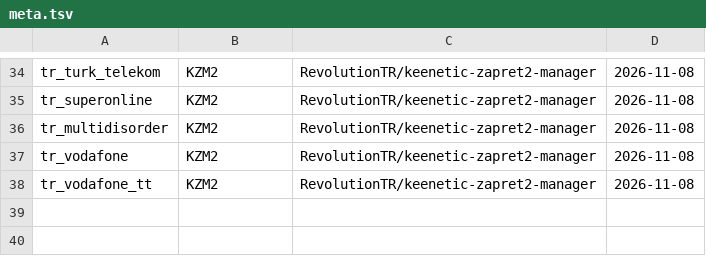
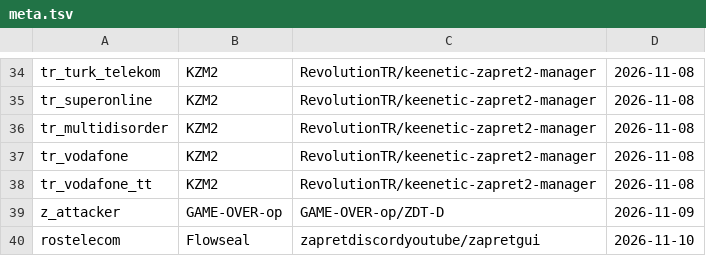
Before and after one commit to dea1hwatcher/nfqws2-android, a TSV file: strategies/meta.tsv, drawn as a sheet; only a part is shown, gaps mark what is left out; the diff names each change by its address in the sheet, - before the commit and + after, or states it on an @@ line.

Commit message:
feat: integrate GoogleVideo cluster decoding, rostelecom preset, and SNI case diagnostics
- Decode Google mapping substitution cipher in lib/common.sh:resolve_googlevideo_cdn so GGC edge nodes resolve dynamically via DNS rather than failing into static fallback.
- Add strategies/rostelecom.conf with 7-point multidisorder for YouTube/Google and syndata + hostfakesplit for messengers.
- Add SNI case alteration detection in bin/nfqws2-ctl probe-dpi to identify DPI filters vulnerable to uppercase/mixed SNI.
- Update tests/module/test_common.sh with cipher decoding test and strategies/meta.tsv.

Signed-off-by: Dea1hwa1cher <lxxerrorxxl@gmail.com>

```diff
--- a/strategies/meta.tsv
+++ b/strategies/meta.tsv
+row 39: z_attacker | GAME-OVER-op | GAME-OVER-op/ZDT-D | 2026-11-09
+row 40: rostelecom | Flowseal | zapretdiscordyoutube/zapretgui | 2026-11-10
```
Also changed, not shown: 5 other files.
